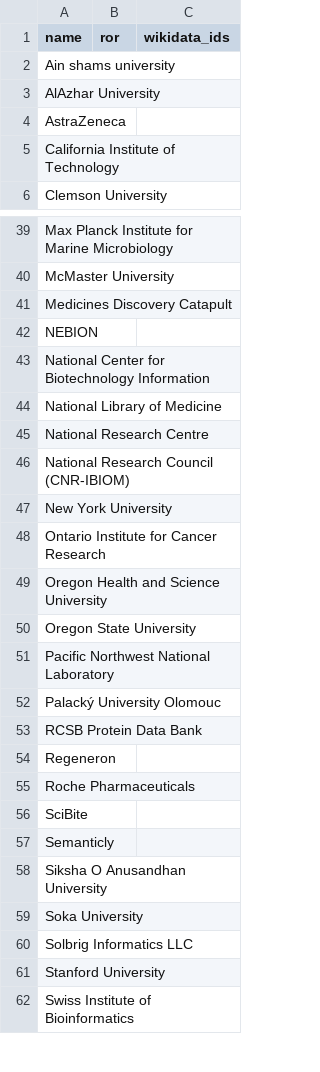
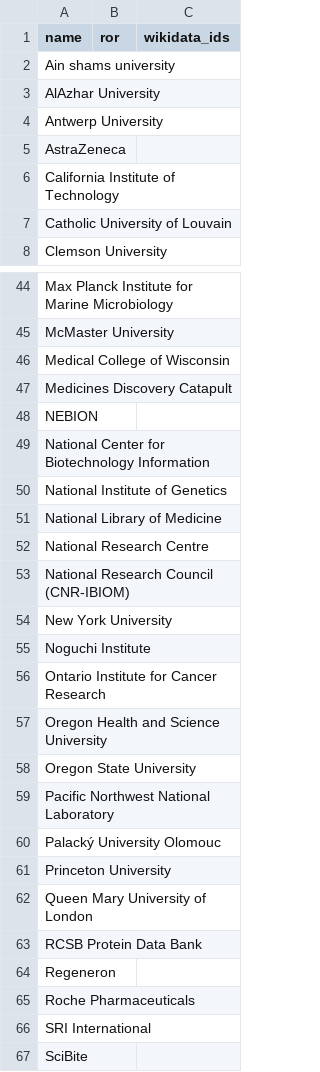
Before and after one commit to biocuration2023/biocuration2023.github.io, a TSV file: scripts/affiliations.tsv, drawn as a sheet; only a part is shown, gaps mark what is left out; the shorter side is filled out with more unchanged rows; the diff covers the shown part only.

```diff
--- a/scripts/affiliations.tsv
+++ b/scripts/affiliations.tsv
@@ -3,4 +3,6 @@ Ain shams university
 AlAzhar University		
+Antwerp University		
 AstraZeneca		
 California Institute of Technology		
+Catholic University of Louvain		
 Clemson University		
@@ -40,2 +45,3 @@ Max Planck Institute for Marine Microbiology
 McMaster University		
+Medical College of Wisconsin		
 Medicines Discovery Catapult		
@@ -43,2 +49,3 @@ NEBION
 National Center for Biotechnology Information		
+National Institute of Genetics		
 National Library of Medicine		
@@ -47,2 +54,3 @@ National Research Council (CNR-IBIOM)
 New York University		
+Noguchi Institute		
 Ontario Institute for Cancer Research		
@@ -52,2 +60,4 @@ Pacific Northwest National Laboratory
 Palacký University Olomouc		
+Princeton University		
+Queen Mary University of London		
 RCSB Protein Data Bank		
@@ -55,2 +65,3 @@ Regeneron
 Roche Pharmaceuticals		
+SRI International		
 SciBite		
```
Also changed, not shown: 9 added rows and 1 removed row elsewhere in this file, 5 other files.
